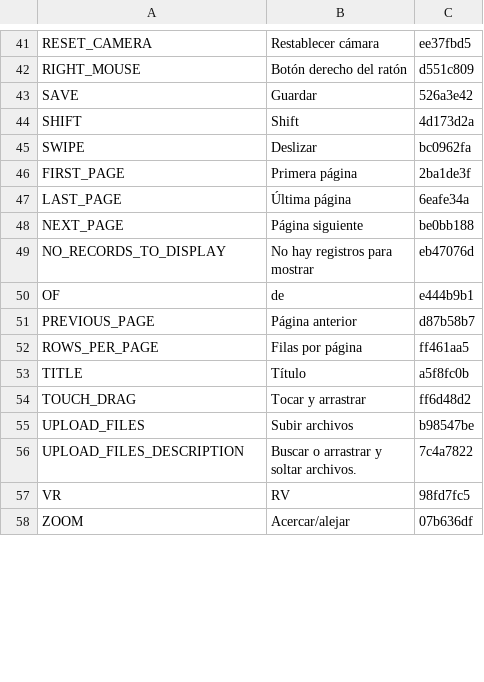
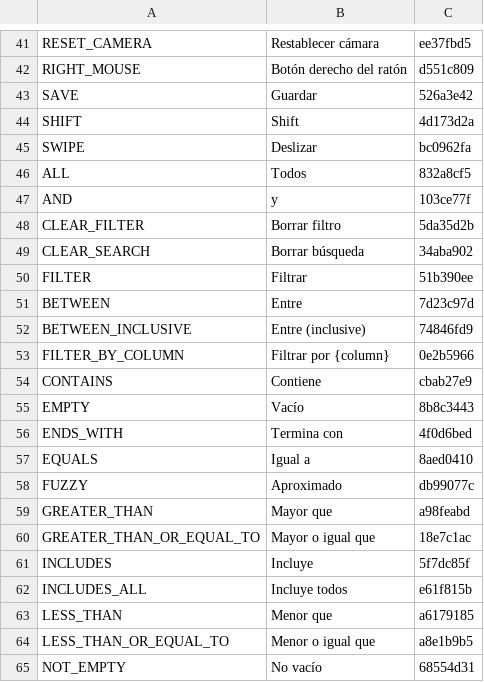
Before and after one commit to terraware/web-components, a CSV file: src/strings/csv/es.csv, drawn as a sheet; only a part is shown, gaps mark what is left out; the shorter side is filled out with more unchanged rows; the diff covers the shown part only.

```diff
--- a/src/strings/csv/es.csv
+++ b/src/strings/csv/es.csv
@@ -45 +45,21 @@ SHIFT,Shift,4d173d2a
 SWIPE,Deslizar,bc0962fa
+ALL,Todos,832a8cf5
+AND,y,103ce77f
+CLEAR_FILTER,Borrar filtro,5da35d2b
+CLEAR_SEARCH,Borrar búsqueda,34aba902
+FILTER,Filtrar,51b390ee
+BETWEEN,Entre,7d23c97d
+BETWEEN_INCLUSIVE,Entre (inclusive),74846fd9
+FILTER_BY_COLUMN,Filtrar por {column},0e2b5966
+CONTAINS,Contiene,cbab27e9
+EMPTY,Vacío,8b8c3443
+ENDS_WITH,Termina con,4f0d6bed
+EQUALS,Igual a,8aed0410
+FUZZY,Aproximado,db99077c
+GREATER_THAN,Mayor que,a98feabd
+GREATER_THAN_OR_EQUAL_TO,Mayor o igual que,18e7c1ac
+INCLUDES,Incluye,5f7dc85f
+INCLUDES_ALL,Incluye todos,e61f815b
+LESS_THAN,Menor que,a6179185
+LESS_THAN_OR_EQUAL_TO,Menor o igual que,a8e1b9b5
+NOT_EMPTY,No vacío,68554d31
```
Also changed, not shown: 8 added rows and 1 moved row elsewhere in this file, src/strings/csv/en.csv, src/strings/csv/fr.csv, 25 other files.
